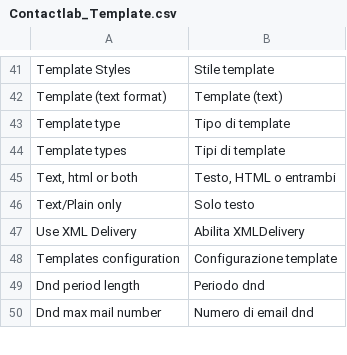
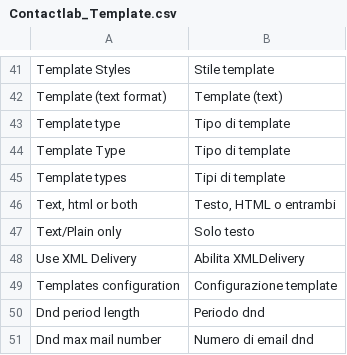
Before and after one commit to contactlab/contactlab-magento-connect, a CSV file: app/locale/it_IT/contactlab/Contactlab_Template.csv, drawn as a sheet; only a part is shown, gaps mark what is left out.

```diff
--- a/app/locale/it_IT/contactlab/Contactlab_Template.csv
+++ b/app/locale/it_IT/contactlab/Contactlab_Template.csv
@@ -43,2 +43,3 @@
 "Template type","Tipo di template"
+"Template Type","Tipo di template"
 "Template types","Tipi di template"
```
Also changed, not shown: 1 other file.
